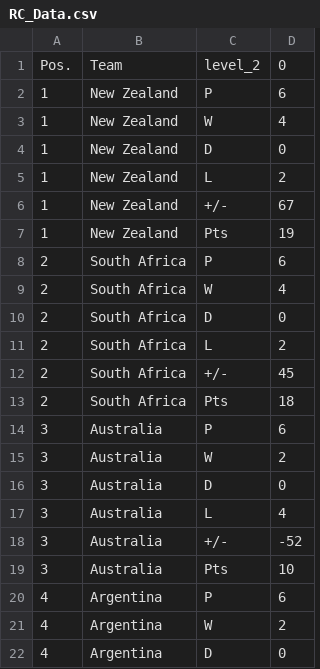
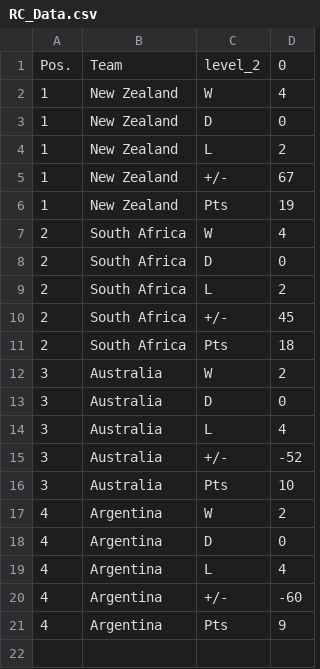
Before and after one commit to JaydenLaw87/JaydenLaw87.github.io, a CSV file: RC_Data.csv, drawn as a sheet; only a part is shown; the shorter side is filled out with more unchanged rows.

Commit message:
Add files via upload

```diff
--- a/RC_Data.csv
+++ b/RC_Data.csv
@@ -1,3 +1,2 @@
 Pos.,Team,level_2,0
-1,New Zealand,P,6
 1,New Zealand,W,4
@@ -7,3 +6,2 @@ Pos.,Team,level_2,0
 1,New Zealand,Pts,19
-2,South Africa,P,6
 2,South Africa,W,4
@@ -13,3 +11,2 @@ Pos.,Team,level_2,0
 2,South Africa,Pts,18
-3,Australia,P,6
 3,Australia,W,2
@@ -19,3 +16,2 @@ Pos.,Team,level_2,0
 3,Australia,Pts,10
-4,Argentina,P,6
 4,Argentina,W,2
```
